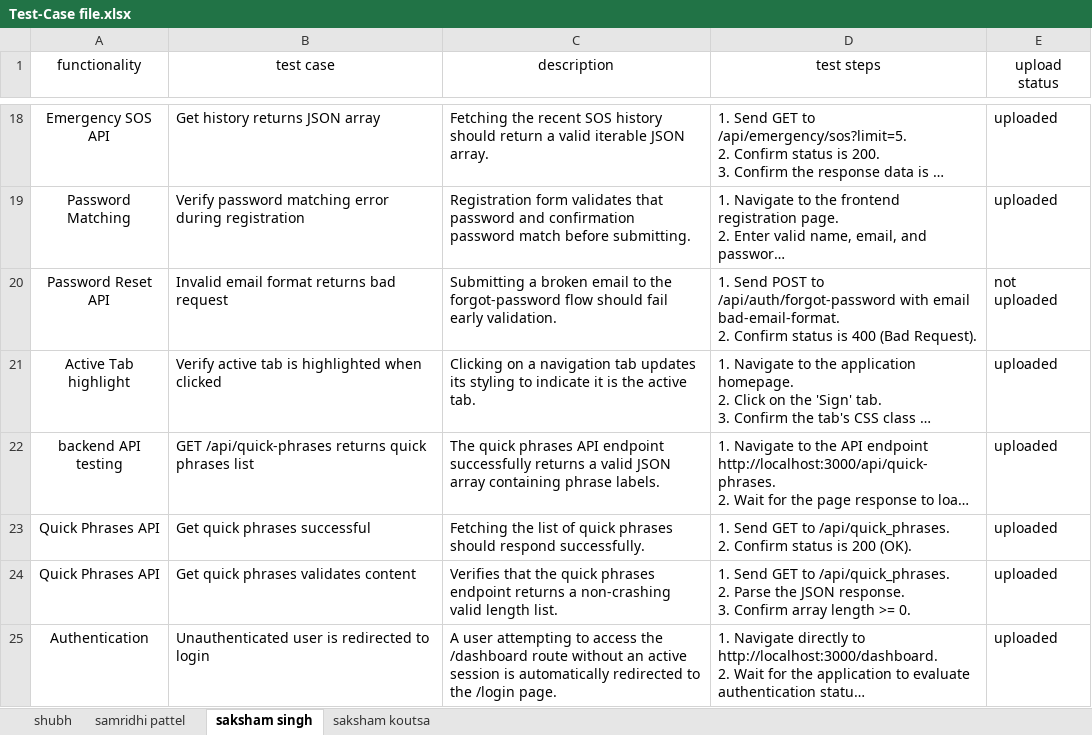
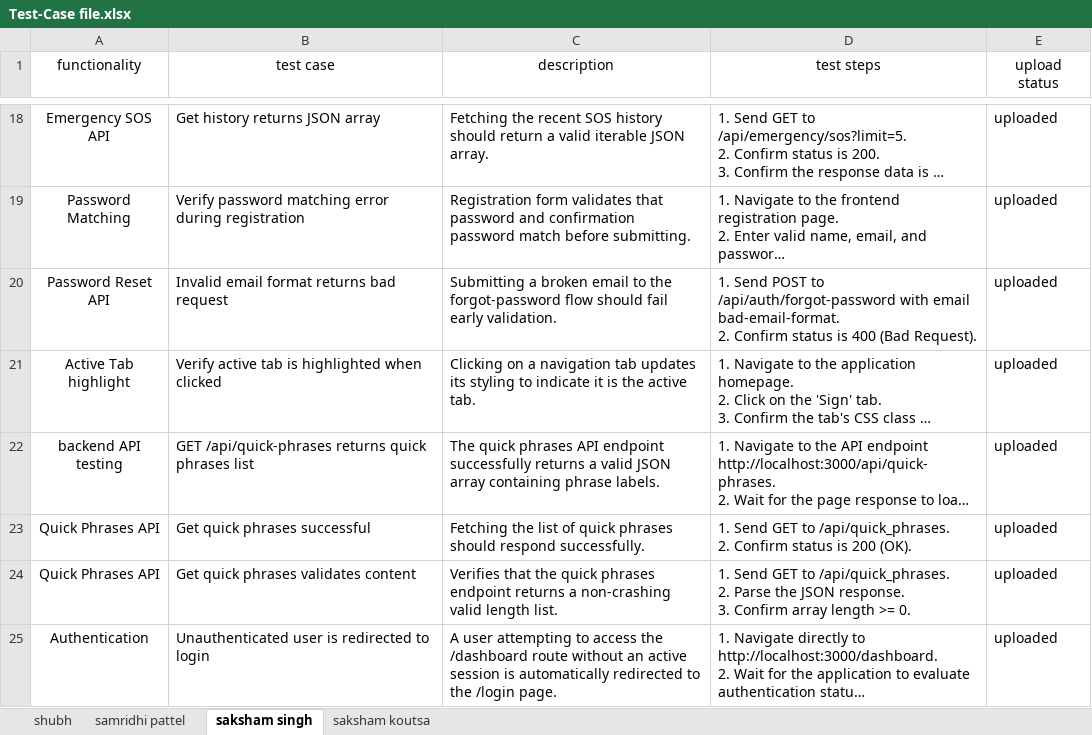
Before and after one commit to rubivssingh281-lab/Terraform-Titans, an Excel workbook: Test-Case file.xlsx, sheet saksham singh, drawn as a sheet; only a part is shown, gaps mark what is left out; long unchanged cells end in …; values as stored, in another font and other column widths than the file's, no borders; the diff names each change by its address in the sheet, - before the commit and + after, or states it on an @@ line.

Commit message:
updated the 'Test-Case file.xlsx'
updated the 'Test-Case file.xlsx' with new uploaded test cases

```diff
--- a/Test-Case file.xlsx (sheet saksham singh)
+++ b/Test-Case file.xlsx (sheet saksham singh)
-E20 (upload status): not uploaded
+E20 (upload status): uploaded
```
